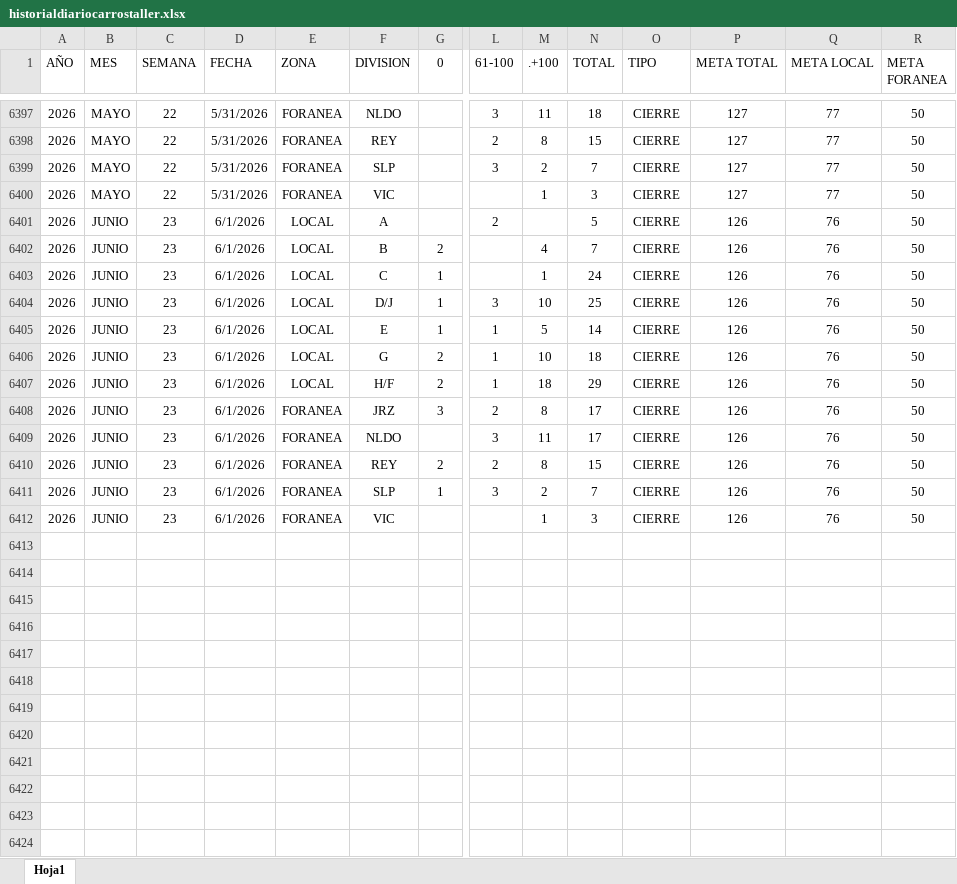
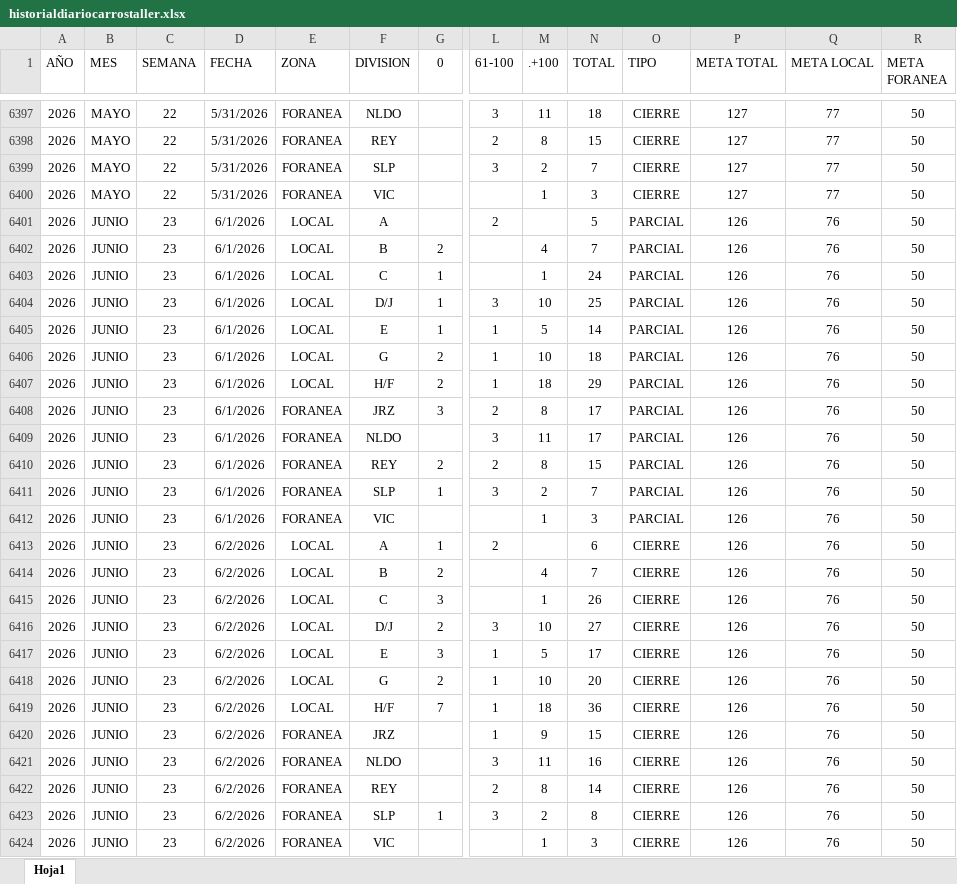
Before and after one commit to EDSALAS15/CARROSTALLERDIARIOYPROMEDIO, an Excel workbook: historialdiariocarrostaller.xlsx, sheet Hoja1, drawn as a sheet; only a part is shown, gaps mark what is left out; values as stored, in another font and other column widths than the file's, no borders; table styles not drawn; addresses are those after the commit; rows hold the shown columns only; the diff names each change by its address in the sheet, - before the commit and + after, or states it on an @@ line.

Commit message:
Add files via upload

```diff
--- a/historialdiariocarrostaller.xlsx (sheet Hoja1)
+++ b/historialdiariocarrostaller.xlsx (sheet Hoja1)
-O6401:O6411 (TIPO): CIERRE
+O6401:O6411 (TIPO): PARCIAL
+row 6412: 2026 | JUNIO | 23 | 6/1/2026 | FORANEA | VIC |  |  | 1 | 3 | PARCIAL | 126 | 76 | 50
+row 6413: 2026 | JUNIO | 23 | 6/2/2026 | LOCAL | A | 1 | 2 |  | 6 | CIERRE | 126 | 76 | 50
+row 6414: 2026 | JUNIO | 23 | 6/2/2026 | LOCAL | B | 2 |  | 4 | 7 | CIERRE | 126 | 76 | 50
+row 6415: 2026 | JUNIO | 23 | 6/2/2026 | LOCAL | C | 3 |  | 1 | 26 | CIERRE | 126 | 76 | 50
+row 6416: 2026 | JUNIO | 23 | 6/2/2026 | LOCAL | D/J | 2 | 3 | 10 | 27 | CIERRE | 126 | 76 | 50
+row 6417: 2026 | JUNIO | 23 | 6/2/2026 | LOCAL | E | 3 | 1 | 5 | 17 | CIERRE | 126 | 76 | 50
+row 6418: 2026 | JUNIO | 23 | 6/2/2026 | LOCAL | G | 2 | 1 | 10 | 20 | CIERRE | 126 | 76 | 50
+row 6419: 2026 | JUNIO | 23 | 6/2/2026 | LOCAL | H/F | 7 | 1 | 18 | 36 | CIERRE | 126 | 76 | 50
+row 6420: 2026 | JUNIO | 23 | 6/2/2026 | FORANEA | JRZ |  | 1 | 9 | 15 | CIERRE | 126 | 76 | 50
+row 6421: 2026 | JUNIO | 23 | 6/2/2026 | FORANEA | NLDO |  | 3 | 11 | 16 | CIERRE | 126 | 76 | 50
+row 6422: 2026 | JUNIO | 23 | 6/2/2026 | FORANEA | REY |  | 2 | 8 | 14 | CIERRE | 126 | 76 | 50
+row 6423: 2026 | JUNIO | 23 | 6/2/2026 | FORANEA | SLP | 1 | 3 | 2 | 8 | CIERRE | 126 | 76 | 50
-D6424 (FECHA): 6/1/2026
+D6424 (FECHA): 6/2/2026
```
